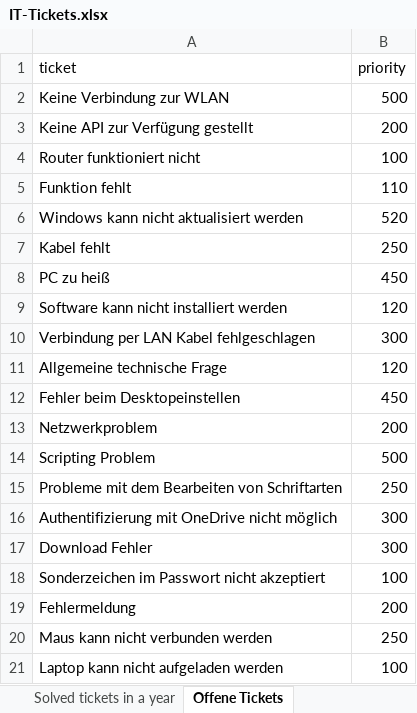
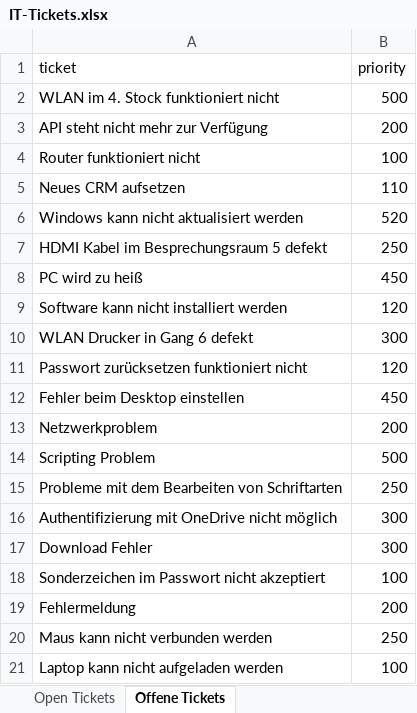
Before and after one commit to Peakboard/peakboard-templates.github.io, an Excel workbook: _templates/IT-Admin-Ticket-Board/IT-Tickets.xlsx, sheet Offene Tickets, drawn as a sheet; values as stored, in another font and other column widths than the file's, no borders; the diff names each change by its address in the sheet, - before the commit and + after, or states it on an @@ line.

```diff
--- a/_templates/IT-Admin-Ticket-Board/IT-Tickets.xlsx (sheet Offene Tickets)
+++ b/_templates/IT-Admin-Ticket-Board/IT-Tickets.xlsx (sheet Offene Tickets)
-A2 (ticket): Keine Verbindung zur WLAN
+A2 (ticket): WLAN im 4. Stock funktioniert nicht
-A3 (ticket): Keine API zur Verfügung gestellt
+A3 (ticket): API steht nicht mehr zur Verfügung
-A5 (ticket): Funktion fehlt
+A5 (ticket): Neues CRM aufsetzen
-A7 (ticket): Kabel fehlt
+A7 (ticket): HDMI Kabel im Besprechungsraum 5 defekt
-A8 (ticket): PC zu heiß
+A8 (ticket): PC wird zu heiß
-A10 (ticket): Verbindung per LAN Kabel fehlgeschlagen
+A10 (ticket): WLAN Drucker in Gang 6 defekt
-A11 (ticket): Allgemeine technische Frage
+A11 (ticket): Passwort zurücksetzen funktioniert nicht
-A12 (ticket): Fehler beim Desktopeinstellen
+A12 (ticket): Fehler beim Desktop einstellen
```
Also changed, not shown: sheet Solved tickets in a year, sheet Open Tickets, other sheet tabs, 9 other files.
